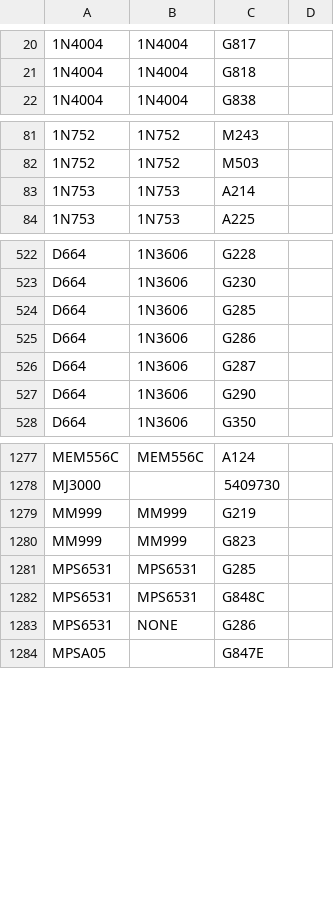
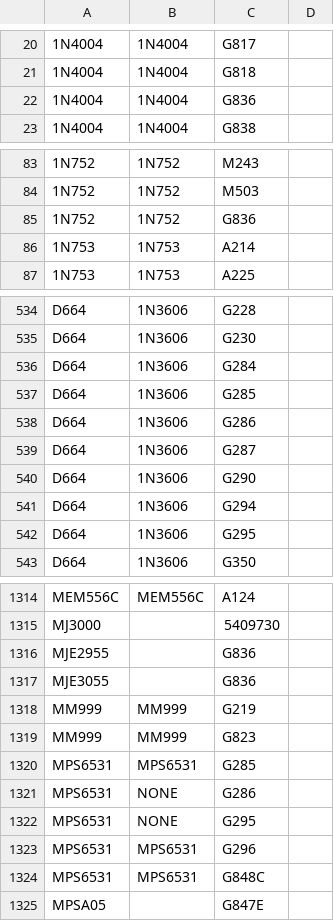
Before and after one commit to vrs42/trunk, a CSV file: so-much-stuff.com/pdp8/repair/DECSubst.csv, drawn as a sheet; only a part is shown, gaps mark what is left out; the diff covers the shown part only; the diff names each change by its address in the sheet, - before the commit and + after, or states it on an @@ line.

```diff
--- a/so-much-stuff.com/pdp8/repair/DECSubst.csv
+++ b/so-much-stuff.com/pdp8/repair/DECSubst.csv
+row 22: 1N4004 | 1N4004 | G836
+row 85: 1N752 | 1N752 | G836
+row 536: D664 | 1N3606 | G284
+row 541: D664 | 1N3606 | G294
+row 542: D664 | 1N3606 | G295
+row 1316: MJE2955 |  | G836
+row 1317: MJE3055 |  | G836
@@ row 1283 moved to row 1321: MPS6531 @@
+row 1322: MPS6531 | NONE | G295
+row 1323: MPS6531 | MPS6531 | G296
```
Also changed, not shown: 32 added rows and 41 moved rows elsewhere in this file, 3 other files.
